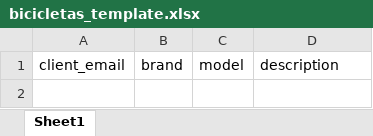
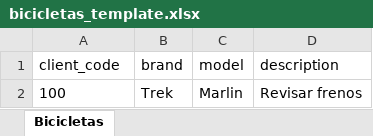
Before and after one commit to mateoadann/biciservice.cc, an Excel workbook: app/static/templates/bicicletas_template.xlsx, sheet Bicicletas, drawn as a sheet; values as stored, in another font and other column widths than the file's, no borders; the diff names each change by its address in the sheet, - before the commit and + after, or states it on an @@ line.

Commit message:
Agrega codigo unico de cliente por taller
Incorpora client_code en el modelo Client con migracion y backfill, adapta importaciones CSV/XLSX para relacionar bicicletas por codigo y actualiza vistas y pruebas para reflejar el nuevo identificador.

```diff
--- a/app/static/templates/bicicletas_template.xlsx (sheet Bicicletas)
+++ b/app/static/templates/bicicletas_template.xlsx (sheet Bicicletas)
-sheet tab: Sheet1
+sheet tab: Bicicletas
-A1: client_email
+A1: client_code
+row 2: 100 | Trek | Marlin | Revisar frenos
```
Also changed, not shown: 8 other files.
